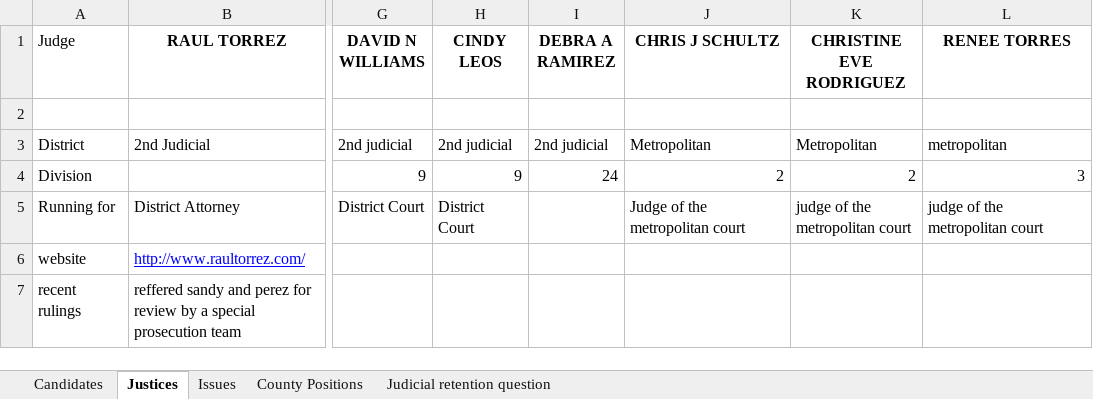
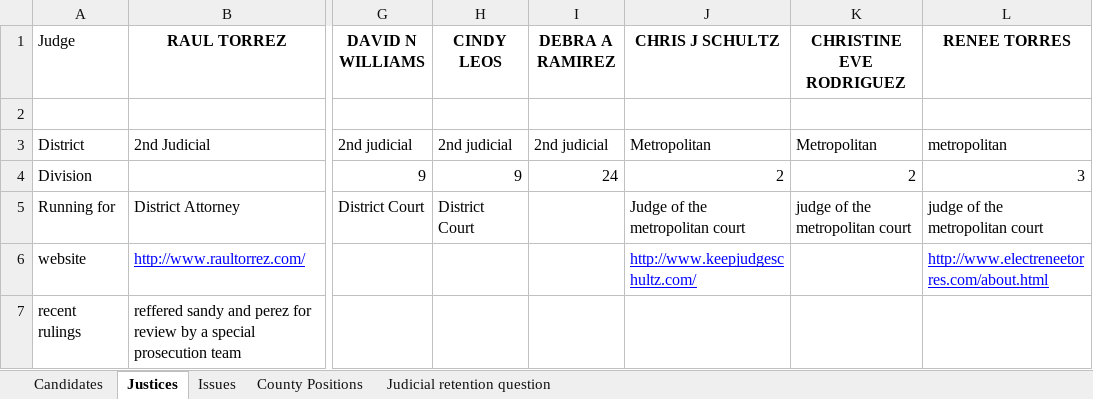
Before and after one commit to abharathkr/ece595-project, an Excel workbook: artifacts/Politics Workbook.xlsx, sheet Justices, drawn as a sheet; only a part is shown, gaps mark what is left out; values as stored, in another font and other column widths than the file's, no borders; charts and pictures not drawn; the diff covers the shown part only; the diff names each change by its address in the sheet, - before the commit and + after, or states it on an @@ line.

```diff
--- a/artifacts/Politics Workbook.xlsx (sheet Justices)
+++ b/artifacts/Politics Workbook.xlsx (sheet Justices)
-J6 (CHRIS J SCHULTZ): (empty)
+J6 (CHRIS J SCHULTZ): http://www.keepjudgeschultz.com/
-L6 (RENEE TORRES): (empty)
+L6 (RENEE TORRES): http://www.electreneetorres.com/about.html
```
Also changed, not shown: 7 edited cells elsewhere in this sheet, sheet Candidates, sheet County Positions, sheet Judicial retention question, 2 other files.
